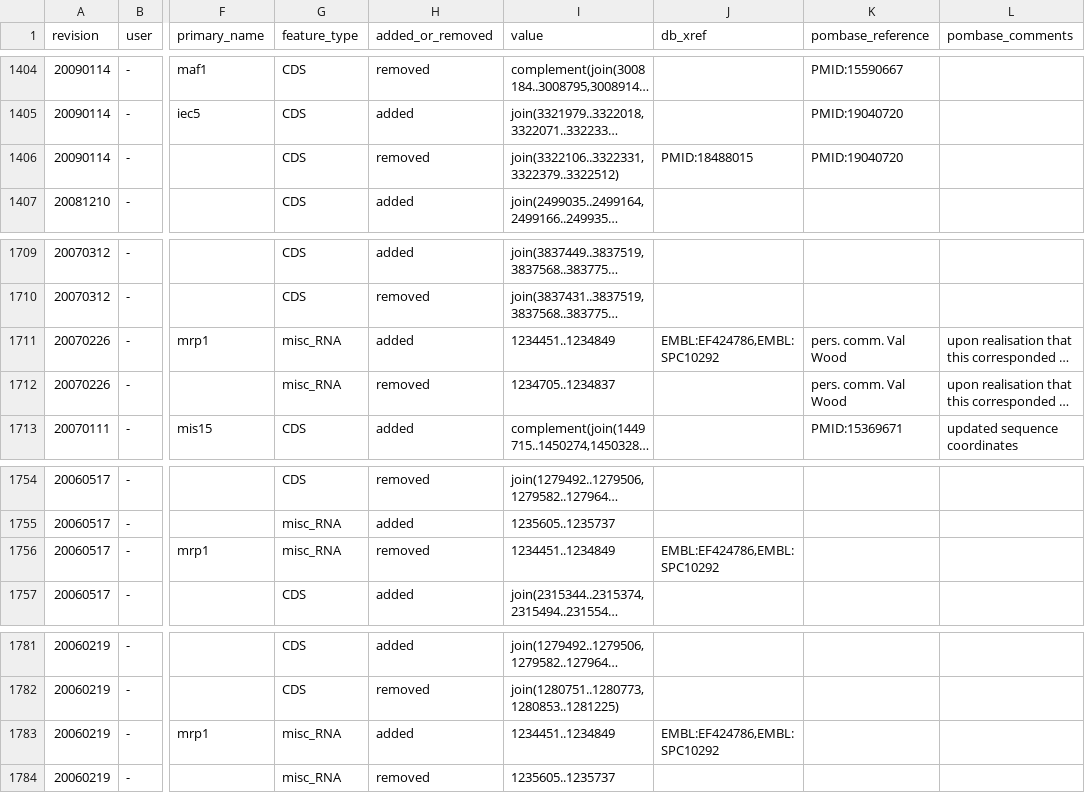
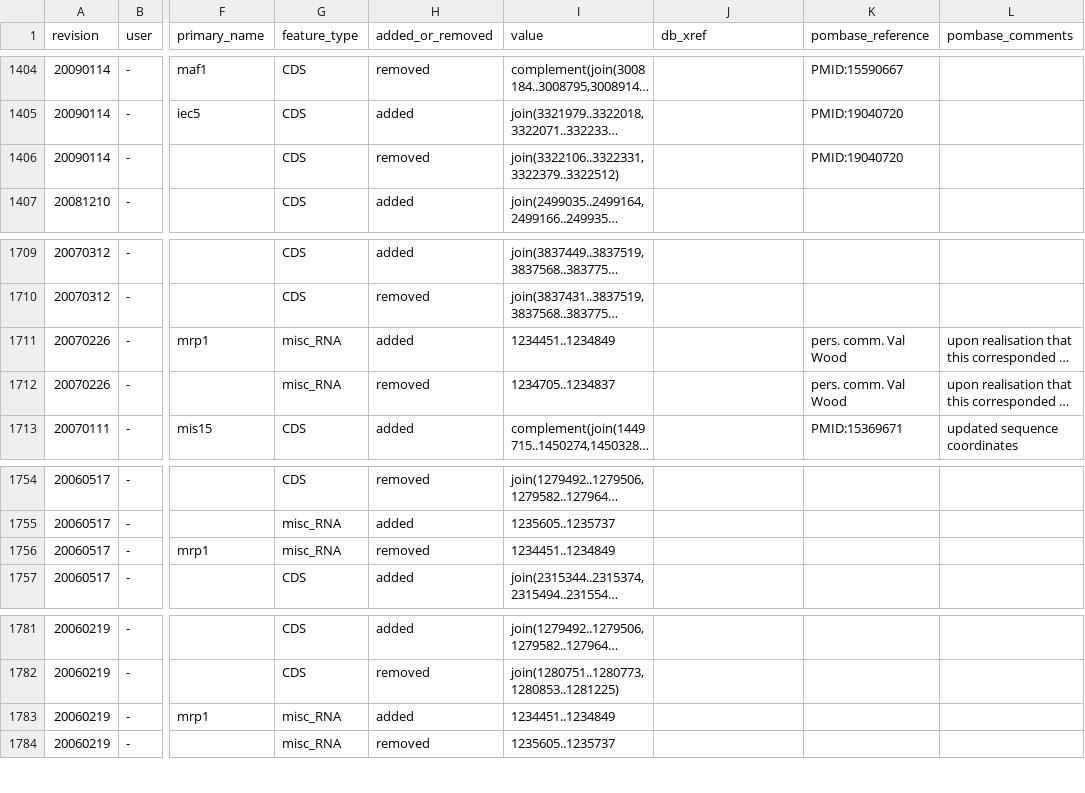
Before and after one commit to pombase/genome_changelog, a TSV file: results/only_modified_coordinates_comments_no_type_change.tsv, drawn as a sheet; only a part is shown, gaps mark what is left out; long unchanged cells end in …; the diff covers the shown part only; the diff names each change by its address in the sheet, - before the commit and + after, or states it on an @@ line.

```diff
--- a/results/only_modified_coordinates_comments_no_type_change.tsv
+++ b/results/only_modified_coordinates_comments_no_type_change.tsv
-J1406 (db_xref): PMID:18488015
+J1406 (db_xref): (empty)
-J1711 (db_xref): EMBL:EF424786,EMBL:SPC10292
+J1711 (db_xref): (empty)
-J1756 (db_xref): EMBL:EF424786,EMBL:SPC10292
+J1756 (db_xref): (empty)
-J1783 (db_xref): EMBL:EF424786,EMBL:SPC10292
+J1783 (db_xref): (empty)
```
Also changed, not shown: 8 edited cells elsewhere in this file, results/pombase_tables/gene-coordinate-change-data-RNA.tsv, results/pombase_tables/gene-coordinate-change-data-protein-coding.tsv, 5 other files.
